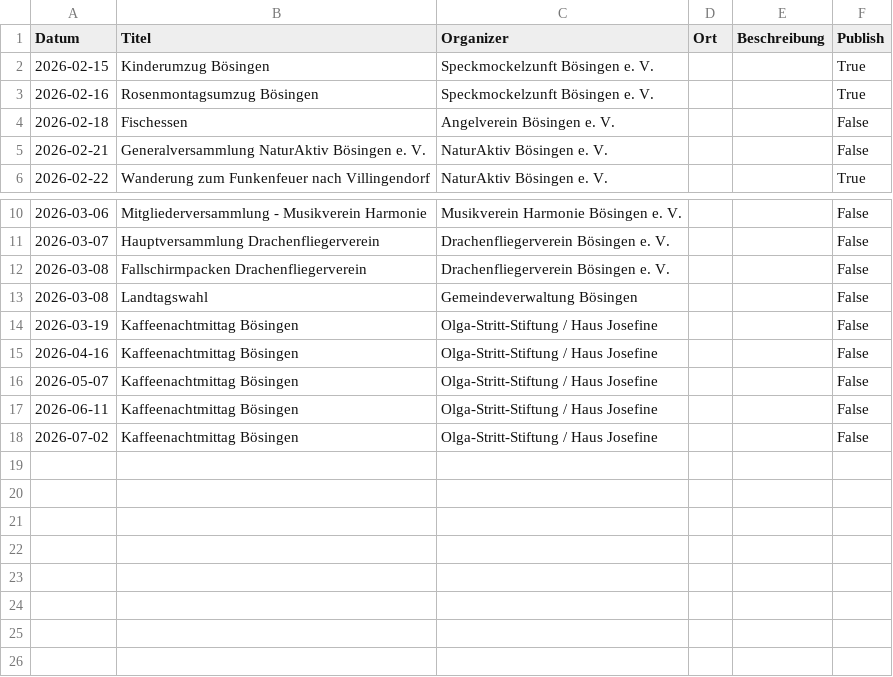
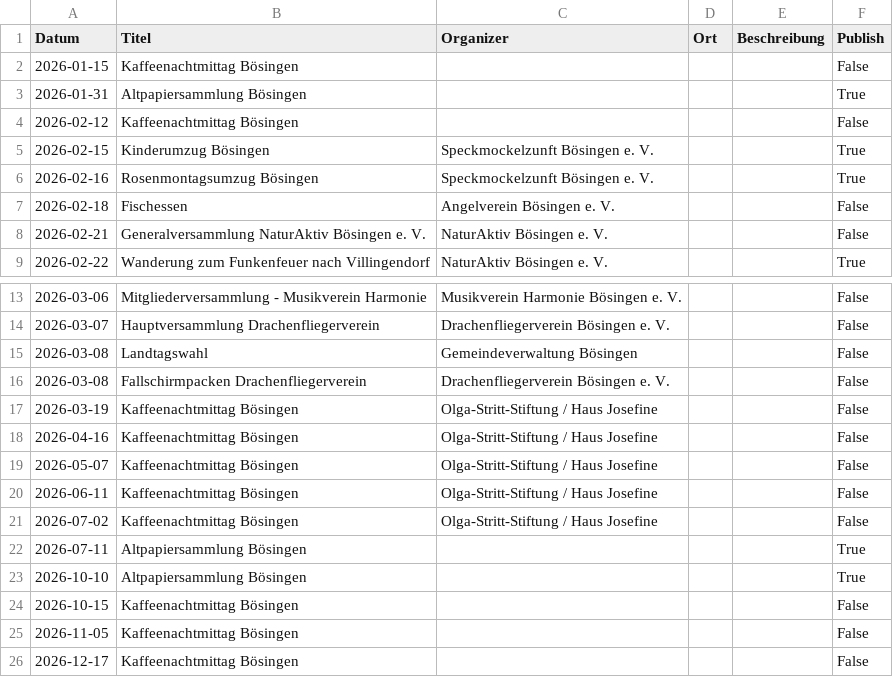
Before and after one commit to rainerth/vrboe, a CSV file: data/boesingen_events.csv, drawn as a sheet; only a part is shown, gaps mark what is left out.

Commit message:
refactor: Hybrid scraping - API + Playwright for complete data
- Source: API for full event list (all 25 Bösingen events, not just initial 24)
- Organizer lookup: buckets.organizer from API
- Organizer extraction: Playwright for JS-rendered data
- Result: 25 events with organizer names populated
- Herrenzimmern events filtered out
- Events span full year 2026 (Jan-Dec)
- Organizer details now complete for: Fischessen, Wanderung, Skiausfahrt, Vorträge, etc.

```diff
--- a/data/boesingen_events.csv
+++ b/data/boesingen_events.csv
@@ -1,2 +1,5 @@
 Datum,Titel,Organizer,Ort,Beschreibung,Publish
+2026-01-15,Kaffeenachtmittag Bösingen,,,,False
+2026-01-31,Altpapiersammlung Bösingen,,,,True
+2026-02-12,Kaffeenachtmittag Bösingen,,,,False
 2026-02-15,Kinderumzug Bösingen,Speckmockelzunft Bösingen e. V.,,,True
@@ -11,4 +14,4 @@ Datum,Titel,Organizer,Ort,Beschreibung,Publish
 2026-03-07,Hauptversammlung Drachenfliegerverein,Drachenfliegerverein Bösingen e. V.,,,False
+2026-03-08,Landtagswahl,Gemeindeverwaltung Bösingen,,,False
 2026-03-08,Fallschirmpacken Drachenfliegerverein,Drachenfliegerverein Bösingen e. V.,,,False
-2026-03-08,Landtagswahl,Gemeindeverwaltung Bösingen,,,False
 2026-03-19,Kaffeenachtmittag Bösingen,Olga-Stritt-Stiftung / Haus Josefine,,,False
@@ -18 +21,6 @@ Datum,Titel,Organizer,Ort,Beschreibung,Publish
 2026-07-02,Kaffeenachtmittag Bösingen,Olga-Stritt-Stiftung / Haus Josefine,,,False
+2026-07-11,Altpapiersammlung Bösingen,,,,True
+2026-10-10,Altpapiersammlung Bösingen,,,,True
+2026-10-15,Kaffeenachtmittag Bösingen,,,,False
+2026-11-05,Kaffeenachtmittag Bösingen,,,,False
+2026-12-17,Kaffeenachtmittag Bösingen,,,,False
```
